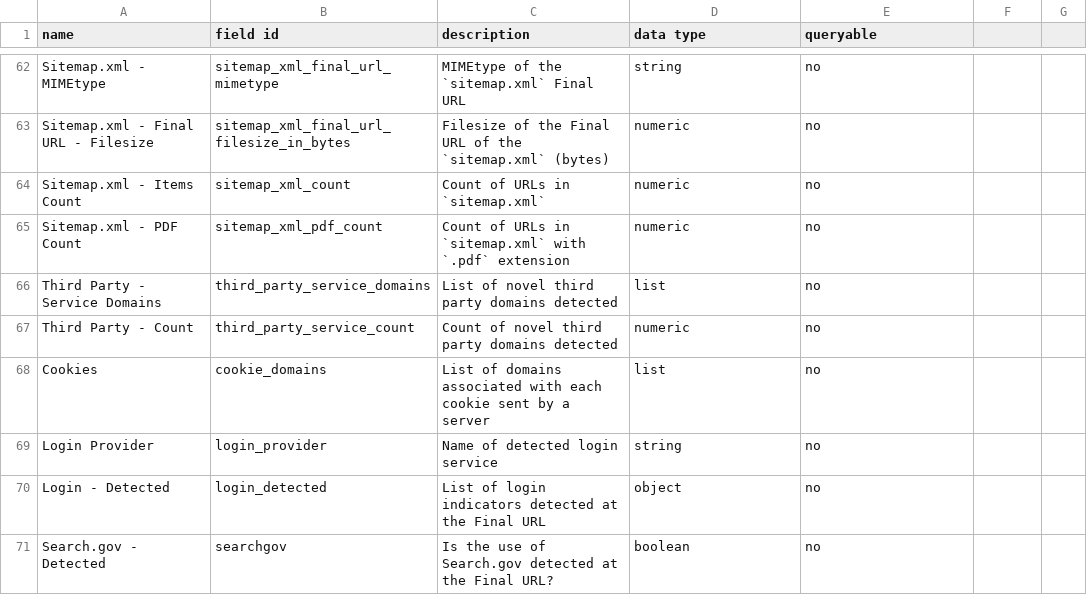
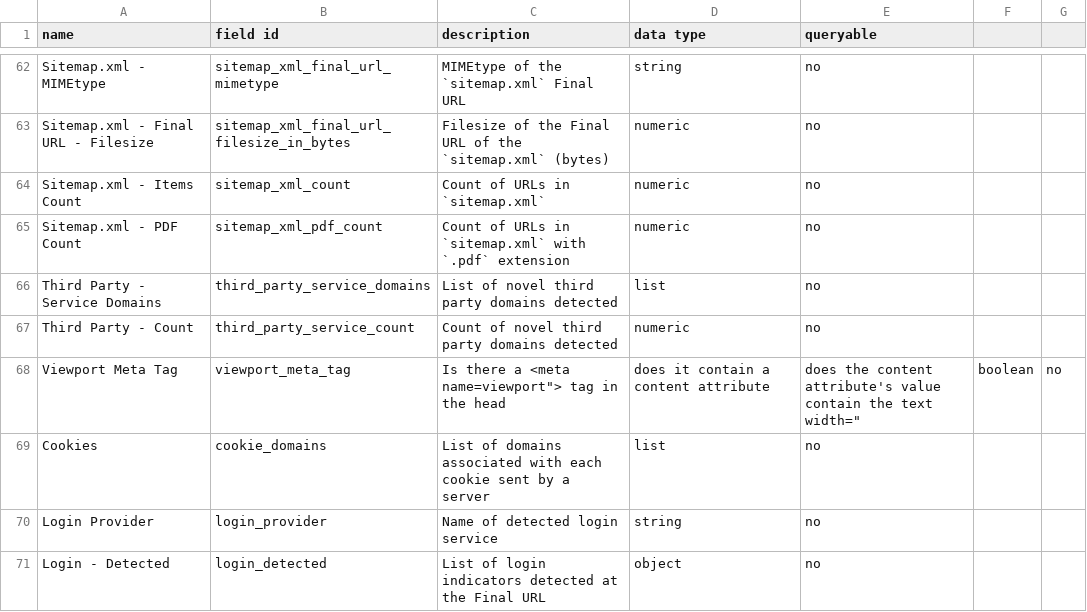
Before and after one commit to GSA/site-scanning-documentation, a CSV file: data/Site_Scanning_Data_Dictionary.csv, drawn as a sheet; only a part is shown, gaps mark what is left out; the shorter side is filled out with more unchanged rows; the diff names each change by its address in the sheet, - before the commit and + after, or states it on an @@ line.

Commit message:
adding viewport

```diff
--- a/data/Site_Scanning_Data_Dictionary.csv
+++ b/data/Site_Scanning_Data_Dictionary.csv
+row 68: Viewport Meta Tag | viewport_meta_tag | Is there a <meta name=viewport"> tag in the head | does it contain a content attribute | does the content attribute's value contain the text width=" | boolean | no
```
